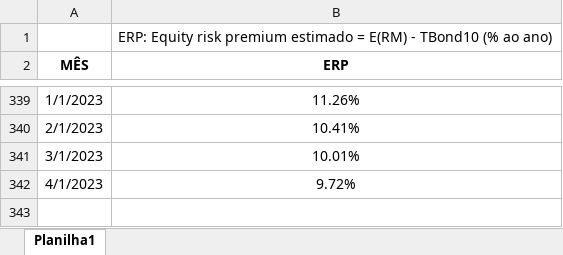
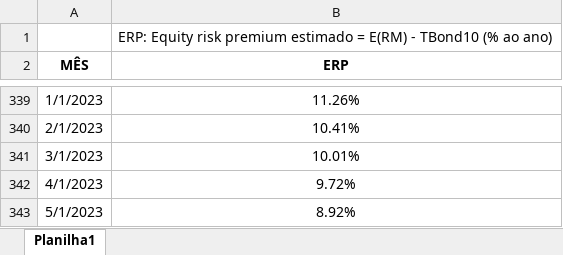
Before and after one commit to btebaldi/ERP, an Excel workbook: Database/Serie de Equity Risk Premium.xlsx, sheet Planilha1, drawn as a sheet; only a part is shown, gaps mark what is left out; values as stored, in another font and other column widths than the file's, no borders; charts and pictures not drawn; the diff names each change by its address in the sheet, - before the commit and + after, or states it on an @@ line.

Commit message:
adicao de dataset 2023-06-03

```diff
--- a/Database/Serie de Equity Risk Premium.xlsx (sheet Planilha1)
+++ b/Database/Serie de Equity Risk Premium.xlsx (sheet Planilha1)
+row 343: 5/1/2023 | 8.92%
```
Also changed, not shown: charts or pictures, 5 other files.
